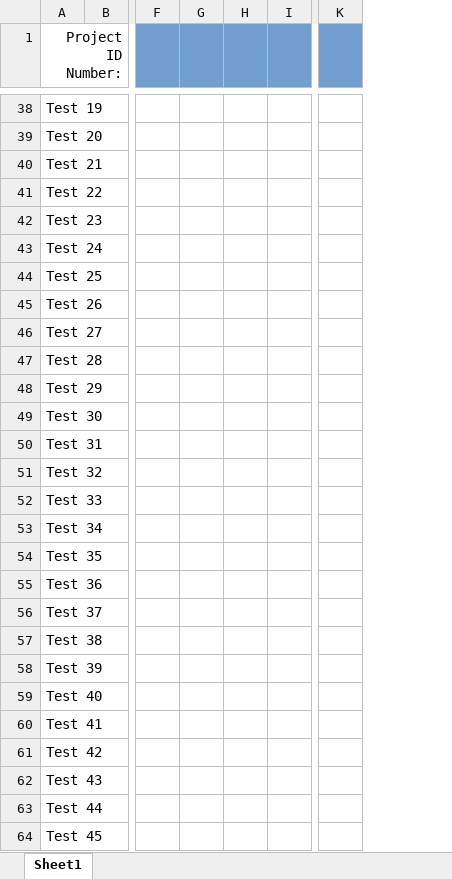
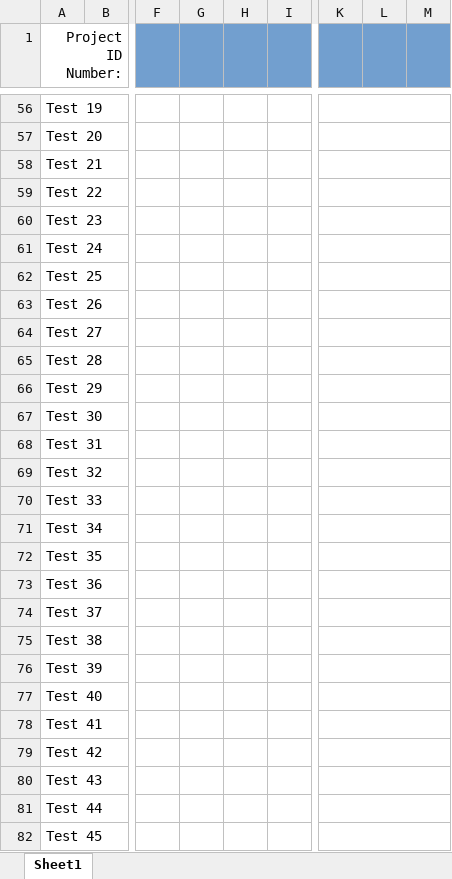
Before and after one commit to michaelshanedawson/TMF-QMS-TUTORIAL, an Excel workbook: _Projects/P1012202501-ESP32_Stepper_Controller/ProjectDocuments/test-logs/P1012202501-01 Test Plan Log.xlsx, sheet Sheet1, drawn as a sheet; only a part is shown, gaps mark what is left out; values as stored, in another font and other column widths than the file's, no borders; removed rows and columns are numbered as before the commit, all else as after; the diff covers the shown part only; the diff names each change by its address in the sheet, - before the commit and + after, or states it on an @@ line.

```diff
--- a/_Projects/P1012202501-ESP32_Stepper_Controller/ProjectDocuments/test-logs/P1012202501-01 Test Plan Log.xlsx (sheet Sheet1)
+++ b/_Projects/P1012202501-ESP32_Stepper_Controller/ProjectDocuments/test-logs/P1012202501-01 Test Plan Log.xlsx (sheet Sheet1)
-column G, empty
+column G, empty
-column I, empty
+column I, empty
+column L, empty
+column M, empty
+K56:M56 merged
+K57:M57 merged
+K58:M58 merged
+K59:M59 merged
+K60:M60 merged
+K61:M61 merged
+K62:M62 merged
+K63:M63 merged
+K64:M64 merged
+K65:M65 merged
+K66:M66 merged
+K67:M67 merged
+K68:M68 merged
+K69:M69 merged
+K70:M70 merged
+K71:M71 merged
+K72:M72 merged
+K73:M73 merged
+K74:M74 merged
+K75:M75 merged
+K76:M76 merged
+K77:M77 merged
+K78:M78 merged
+K79:M79 merged
+K80:M80 merged
+K81:M81 merged
+K82:M82 merged
```
Also changed, not shown: 18 added rows and merged cells elsewhere in this sheet, 5 other files.
